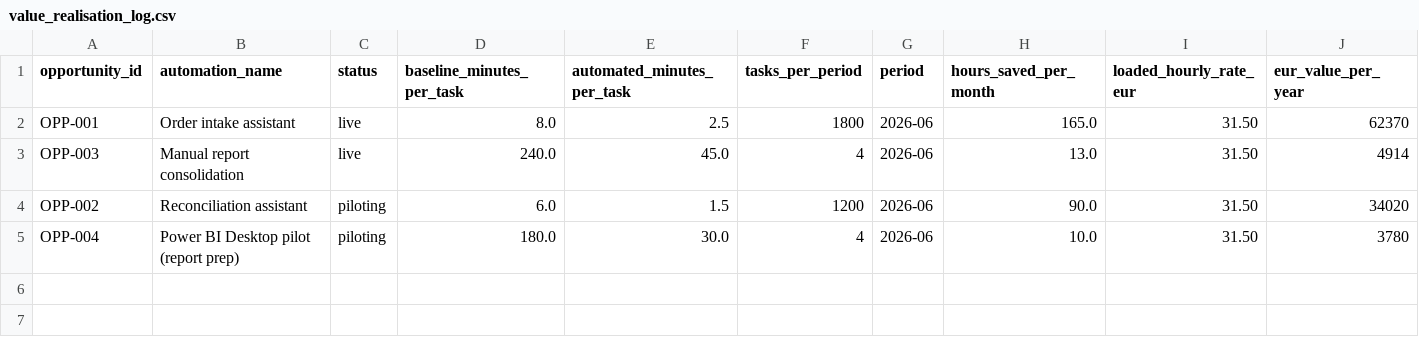
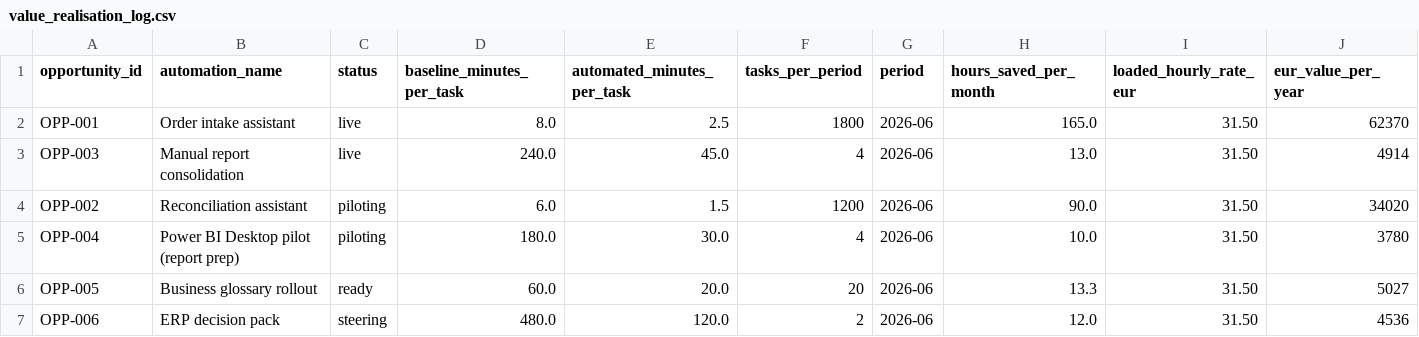
Before and after one commit to ademczuk/top-spirit-command-center, a CSV file: outputs/scale/value_realisation_log.csv, drawn as a sheet; only a part is shown; rows hold the shown columns only; the diff names each change by its address in the sheet, - before the commit and + after, or states it on an @@ line.

```diff
--- a/outputs/scale/value_realisation_log.csv
+++ b/outputs/scale/value_realisation_log.csv
+row 6: OPP-005 | Business glossary rollout | ready | 60.0 | 20.0 | 20 | 2026-06 | 13.3 | 31.50 | 5027
+row 7: OPP-006 | ERP decision pack | steering | 480.0 | 120.0 | 2 | 2026-06 | 12.0 | 31.50 | 4536
```
Also changed, not shown: outputs/scale/adoption_log.csv, 16 other files.
